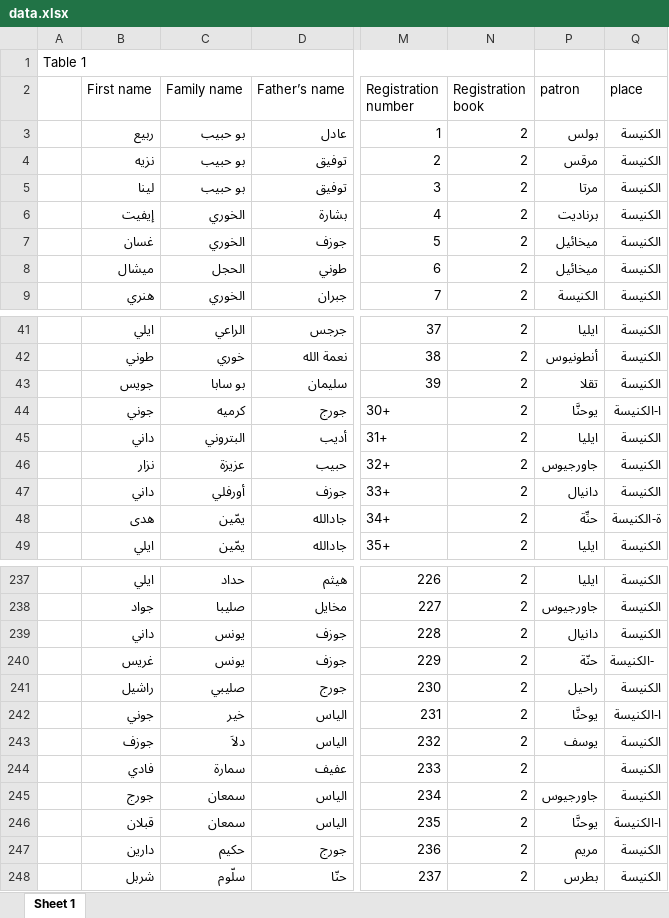
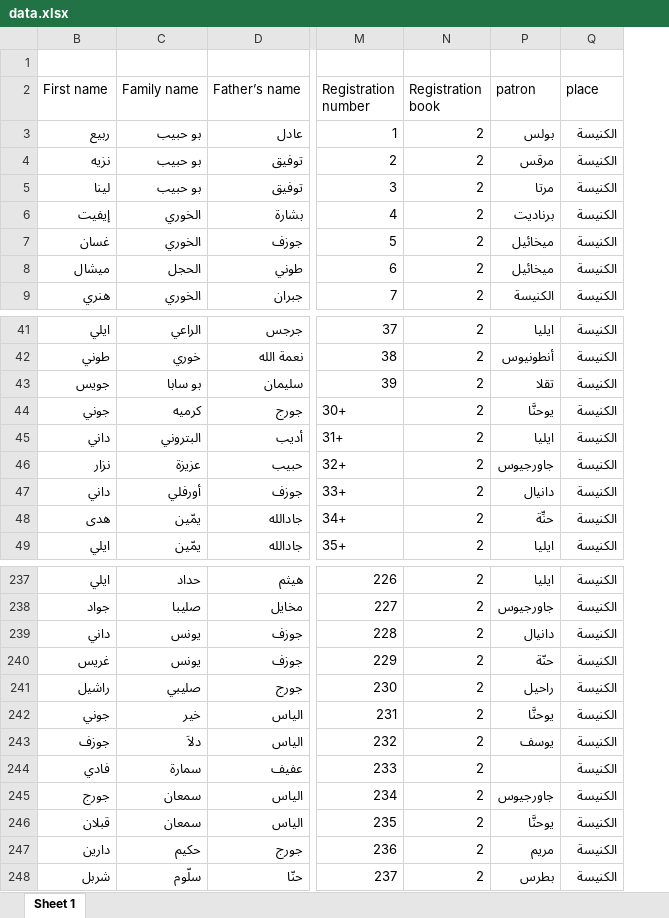
Before and after one commit to shadyk/documentGenerator, an Excel workbook: data/data.xlsx, sheet Sheet 1, drawn as a sheet; only a part is shown, gaps mark what is left out; values as stored, in another font and other column widths than the file's, no cell formats; removed rows and columns are numbered as before the commit, all else as after; the diff covers the shown part only; the diff names each change by its address in the sheet, - before the commit and + after, or states it on an @@ line.

Commit message:
Add files via upload

```diff
--- a/data/data.xlsx (sheet Sheet 1)
+++ b/data/data.xlsx (sheet Sheet 1)
@@ column A hidden, row 1: Table 1 @@
-Q44 (place): ا-الكنيسة
+Q44 (place): الكنيسة
-Q48 (place): ة-الكنيسة
+Q48 (place): الكنيسة
-Q240 (place): -الكنيسة
+Q240 (place): الكنيسة
-Q242 (place): ا-الكنيسة
+Q242 (place): الكنيسة
-Q246 (place): ا-الكنيسة
+Q246 (place): الكنيسة
```
Also changed, not shown: 5 added rows and 23 edited cells elsewhere in this sheet, cell formats, formulas that keep their value, hidden cells.
